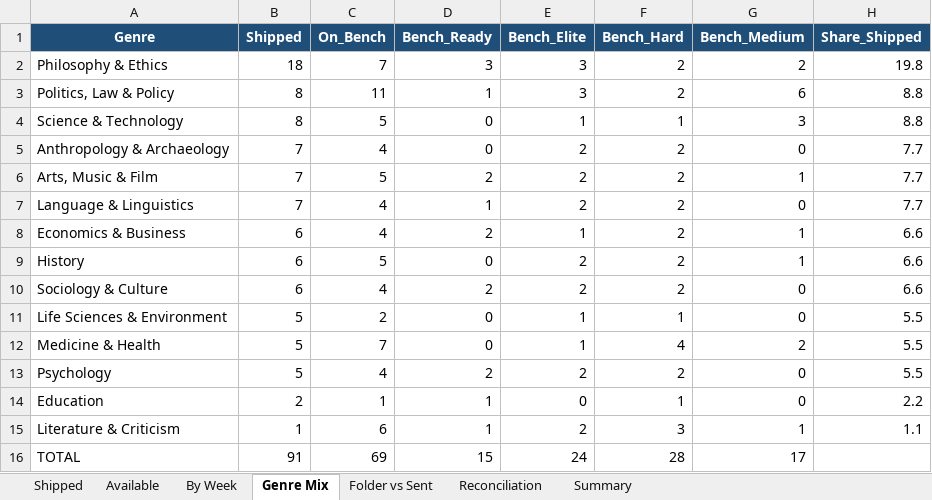
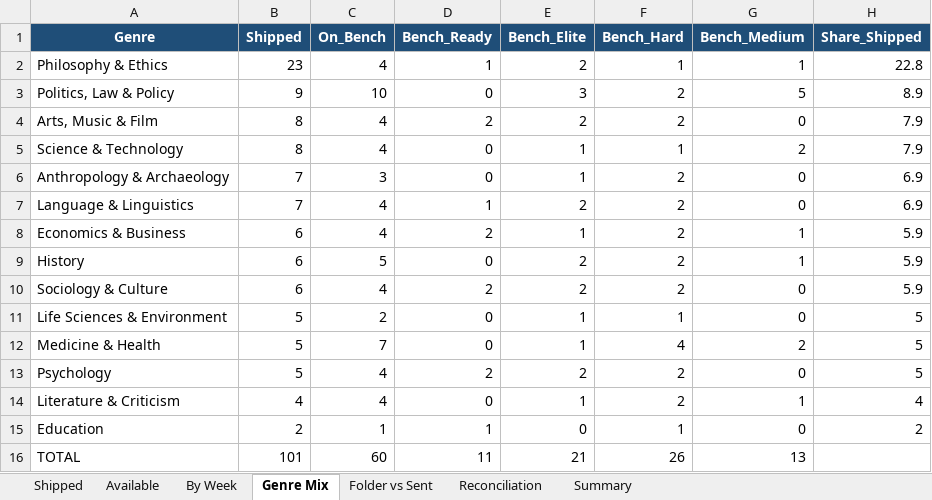
Before and after one commit to Crescent-1/RC_Engine, an Excel workbook: RC_Shipping_Tracker.xlsx, sheet Genre Mix, drawn as a sheet; values as stored, in another font and other column widths than the file's, no borders; removed rows and columns are numbered as before the commit, all else as after; the diff names each change by its address in the sheet, - before the commit and + after, or states it on an @@ line.

```diff
--- a/RC_Shipping_Tracker.xlsx (sheet Genre Mix)
+++ b/RC_Shipping_Tracker.xlsx (sheet Genre Mix)
-B2 (Shipped): 18
+B2 (Shipped): 23
-C2 (On_Bench): 7
+C2 (On_Bench): 4
-D2 (Bench_Ready): 3
+D2 (Bench_Ready): 1
-E2 (Bench_Elite): 3
+E2 (Bench_Elite): 2
-F2 (Bench_Hard): 2
+F2 (Bench_Hard): 1
-G2 (Bench_Medium): 2
+G2 (Bench_Medium): 1
-H2 (Share_Shipped): 19.8
+H2 (Share_Shipped): 22.8
-B3 (Shipped): 8
+B3 (Shipped): 9
-C3 (On_Bench): 11
+C3 (On_Bench): 10
-D3 (Bench_Ready): 1
+D3 (Bench_Ready): 0
-G3 (Bench_Medium): 6
+G3 (Bench_Medium): 5
-H3 (Share_Shipped): 8.8
+H3 (Share_Shipped): 8.9
+row 4: Arts, Music & Film | 8 | 4 | 2 | 2 | 2 | 0 | 7.9
-C5 (On_Bench): 5
+C5 (On_Bench): 4
-G5 (Bench_Medium): 3
+G5 (Bench_Medium): 2
-H5 (Share_Shipped): 8.8
+H5 (Share_Shipped): 7.9
-C6 (On_Bench): 4
+C6 (On_Bench): 3
-E6 (Bench_Elite): 2
+E6 (Bench_Elite): 1
-H6 (Share_Shipped): 7.7
+H6 (Share_Shipped): 6.9
-row 6: Arts, Music & Film | 7 | 5 | 2 | 2 | 2 | 1 | 7.7
-H7 (Share_Shipped): 7.7
+H7 (Share_Shipped): 6.9
-H8:H10 (Share_Shipped): 6.6
+H8:H10 (Share_Shipped): 5.9
-H11:H13 (Share_Shipped): 5.5
+H11:H13 (Share_Shipped): 5
+row 14: Literature & Criticism | 4 | 4 | 0 | 1 | 2 | 1 | 4
-H15 (Share_Shipped): 2.2
+H15 (Share_Shipped): 2
-row 15: Literature & Criticism | 1 | 6 | 1 | 2 | 3 | 1 | 1.1
-B16 (Shipped): 91
+B16 (Shipped): 101
-C16 (On_Bench): 69
+C16 (On_Bench): 60
-D16 (Bench_Ready): 15
+D16 (Bench_Ready): 11
-E16 (Bench_Elite): 24
+E16 (Bench_Elite): 21
-F16 (Bench_Hard): 28
+F16 (Bench_Hard): 26
-G16 (Bench_Medium): 17
+G16 (Bench_Medium): 13
```
Also changed, not shown: sheet Available, sheet Shipped, sheet Summary, sheet By Week, sheet Reconciliation, 6 other files.
